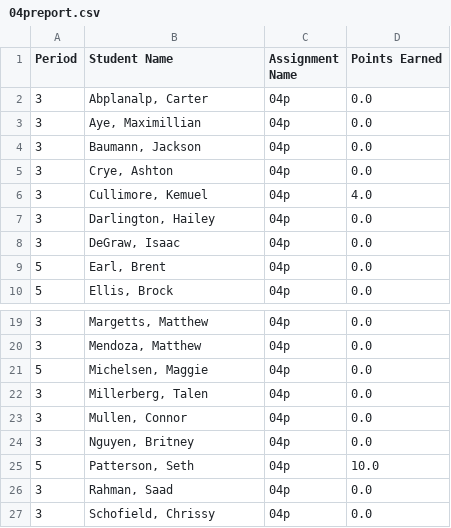
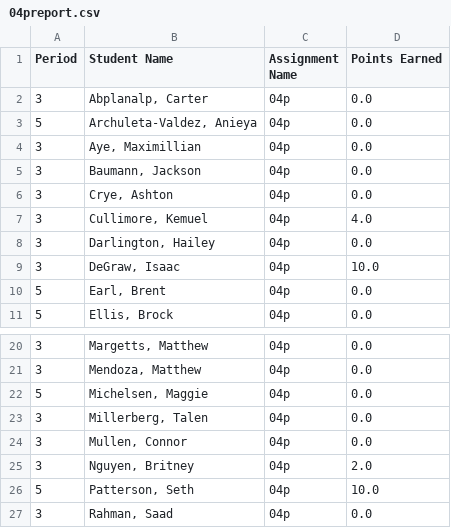
Before and after one commit to mrsimonsen/SimoGrader, a CSV file: 04preport.csv, drawn as a sheet; only a part is shown, gaps mark what is left out; the shorter side is filled out with more unchanged rows.

```diff
--- a/04preport.csv
+++ b/04preport.csv
@@ -2,2 +2,3 @@ Period,Student Name,Assignment Name,Points Earned
 3,"Abplanalp, Carter",04p,0.0
+5,"Archuleta-Valdez, Anieya",04p,0.0
 3,"Aye, Maximillian",04p,0.0
@@ -7,3 +8,3 @@ Period,Student Name,Assignment Name,Points Earned
 3,"Darlington, Hailey",04p,0.0
-3,"DeGraw, Isaac",04p,0.0
+3,"DeGraw, Isaac",04p,10.0
 5,"Earl, Brent",04p,0.0
@@ -23,3 +24,3 @@ Period,Student Name,Assignment Name,Points Earned
 3,"Mullen, Connor",04p,0.0
-3,"Nguyen, Britney",04p,0.0
+3,"Nguyen, Britney",04p,2.0
 5,"Patterson, Seth",04p,10.0
```
Also changed, not shown: 09jreport.csv.
